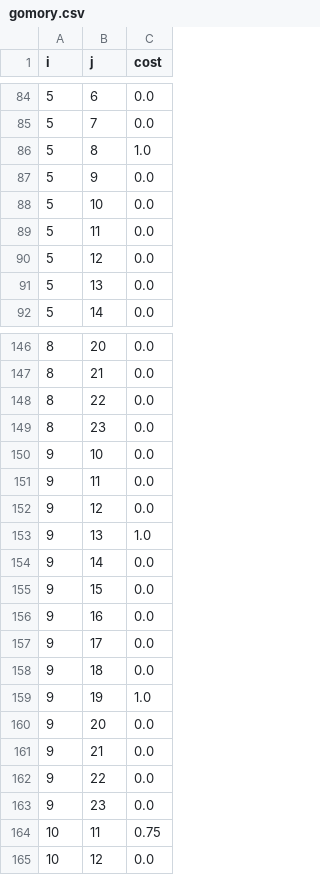
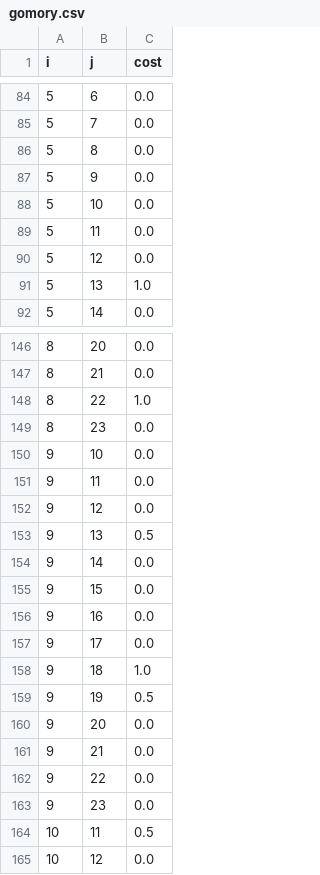
Before and after one commit to Diviloper/MESIO, a CSV file: mmio/tsp/data/gomory.csv, drawn as a sheet; only a part is shown, gaps mark what is left out; the diff covers the shown part only.

Commit message:
Update gomory function to generate all cuts

```diff
--- a/mmio/tsp/data/gomory.csv
+++ b/mmio/tsp/data/gomory.csv
@@ -85,3 +85,3 @@ i,j,cost
 5,7,0.0
-5,8,1.0
+5,8,0.0
 5,9,0.0
@@ -90,3 +90,3 @@ i,j,cost
 5,12,0.0
-5,13,0.0
+5,13,1.0
 5,14,0.0
@@ -147,3 +147,3 @@ i,j,cost
 8,21,0.0
-8,22,0.0
+8,22,1.0
 8,23,0.0
@@ -152,3 +152,3 @@ i,j,cost
 9,12,0.0
-9,13,1.0
+9,13,0.5
 9,14,0.0
@@ -157,4 +157,4 @@ i,j,cost
 9,17,0.0
-9,18,0.0
-9,19,1.0
+9,18,1.0
+9,19,0.5
 9,20,0.0
@@ -163,3 +163,3 @@ i,j,cost
 9,23,0.0
-10,11,0.75
+10,11,0.5
 10,12,0.0
```
Also changed, not shown: 16 edited cells elsewhere in this file, mmio/tsp/data/ilp.csv, 4 other files.
